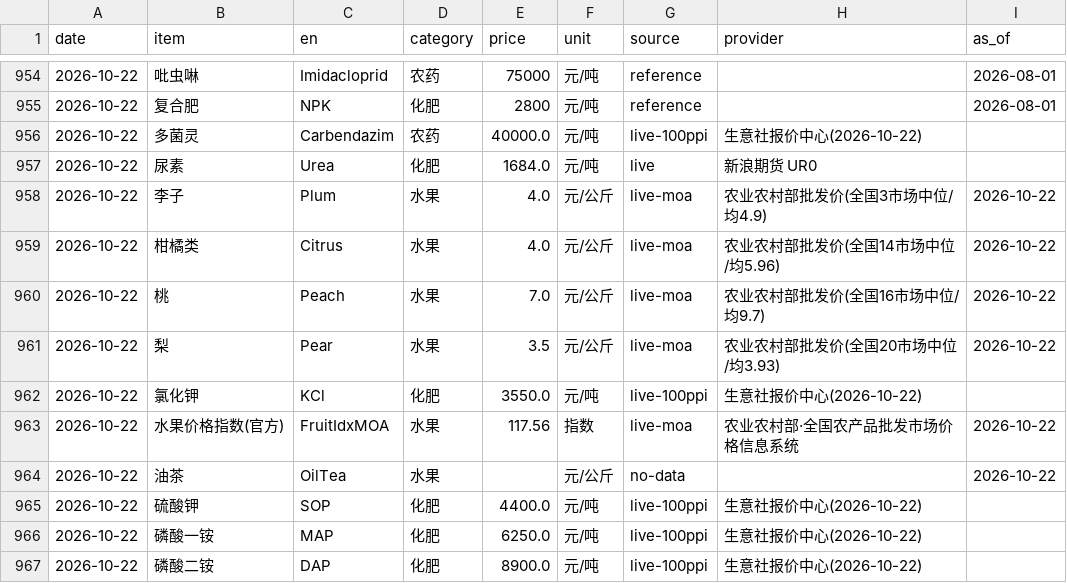
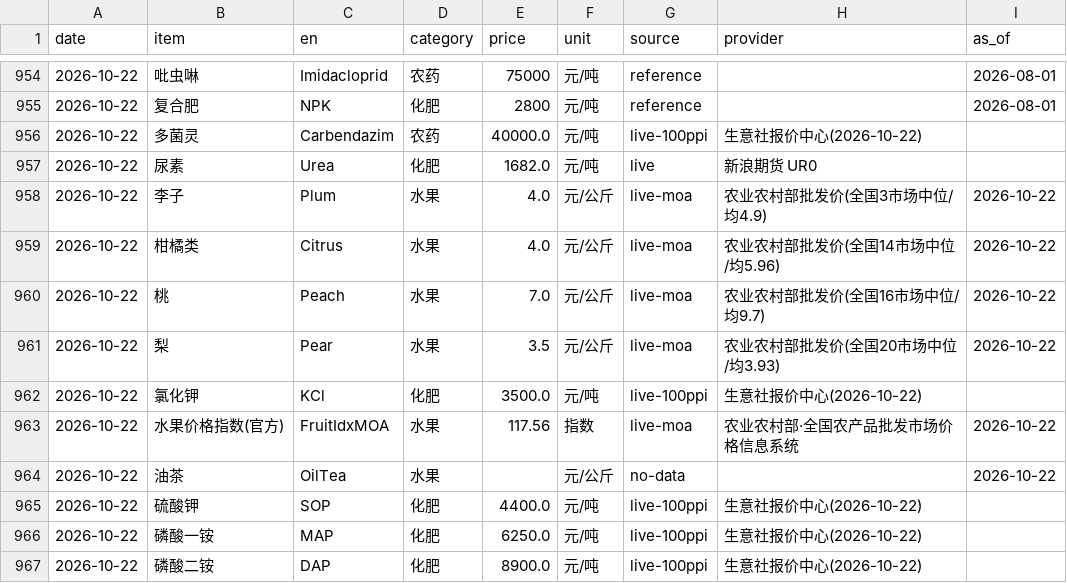
Before and after one commit to fenggg1988/agri-price-tracker, a CSV file: data/agri_prices.csv, drawn as a sheet; only a part is shown, gaps mark what is left out.

```diff
--- a/data/agri_prices.csv
+++ b/data/agri_prices.csv
@@ -956,3 +956,3 @@
 2026-10-22,多菌灵,Carbendazim,农药,40000.0,元/吨,live-100ppi,生意社报价中心(2026-10-22),
-2026-10-22,尿素,Urea,化肥,1684.0,元/吨,live,新浪期货 UR0,
+2026-10-22,尿素,Urea,化肥,1682.0,元/吨,live,新浪期货 UR0,
 2026-10-22,李子,Plum,水果,4.0,元/公斤,live-moa,农业农村部批发价(全国3市场中位/均4.9),2026-10-22
@@ -961,3 +961,3 @@
 2026-10-22,梨,Pear,水果,3.5,元/公斤,live-moa,农业农村部批发价(全国20市场中位/均3.93),2026-10-22
-2026-10-22,氯化钾,KCl,化肥,3550.0,元/吨,live-100ppi,生意社报价中心(2026-10-22),
+2026-10-22,氯化钾,KCl,化肥,3500.0,元/吨,live-100ppi,生意社报价中心(2026-10-22),
 2026-10-22,水果价格指数(官方),FruitIdxMOA,水果,117.56,指数,live-moa,农业农村部·全国农产品批发市场价格信息系统,2026-10-22
```
Also changed, not shown: 4 other files.
